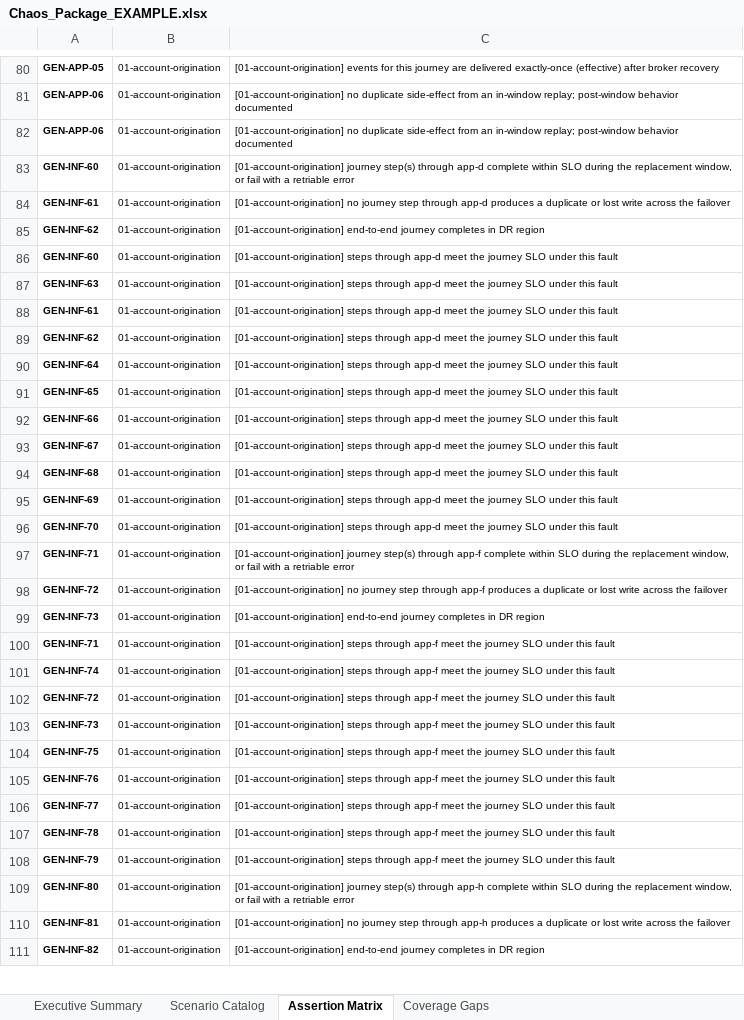
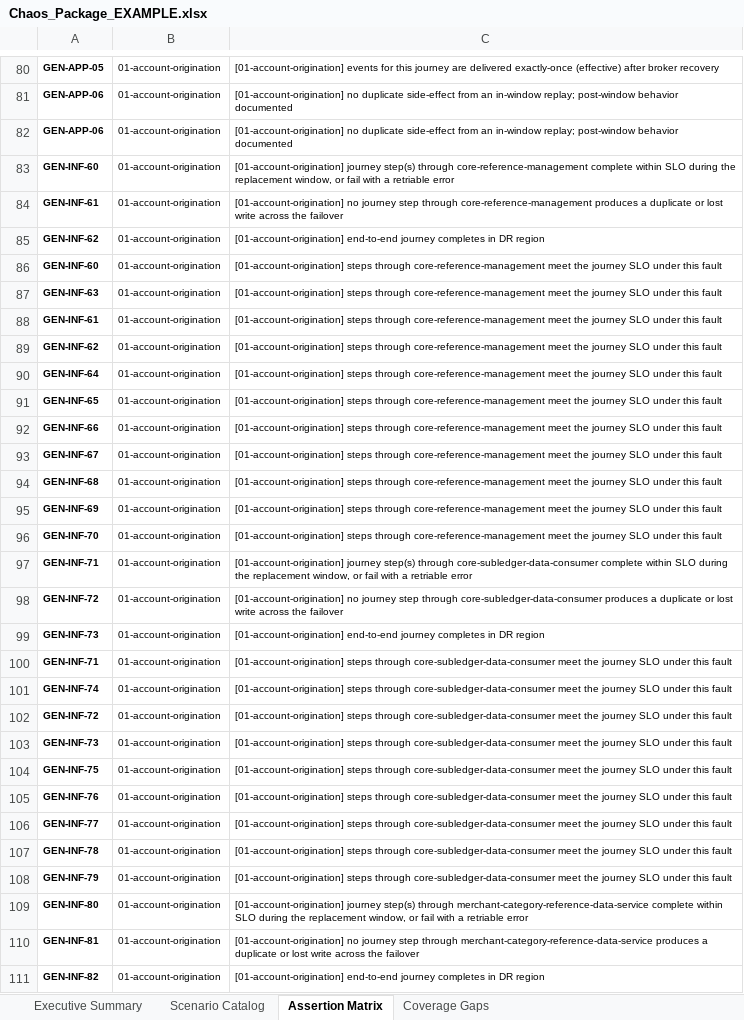
Before and after one commit to ramirezh84/chaos-engineering-pipeline, an Excel workbook: examples/outputs/Chaos_Package_EXAMPLE.xlsx, sheet Assertion Matrix, drawn as a sheet; only a part is shown, gaps mark what is left out; values as stored, in another font and other column widths than the file's, no borders; charts and pictures not drawn; the diff covers the shown part only; the diff names each change by its address in the sheet, - before the commit and + after, or states it on an @@ line.

```diff
--- a/examples/outputs/Chaos_Package_EXAMPLE.xlsx (sheet Assertion Matrix)
+++ b/examples/outputs/Chaos_Package_EXAMPLE.xlsx (sheet Assertion Matrix)
-C83: …step(s) through app-d complete within…
+C83: …step(s) through core-reference-management complete within…
-C84: …step through app-d produces a…
+C84: …step through core-reference-management produces a…
-C86:C96: …steps through app-d meet the…
+C86:C96: …steps through core-reference-management meet the…
-C97: …step(s) through app-f complete within…
+C97: …step(s) through core-subledger-data-consumer complete within…
-C98: …step through app-f produces a…
+C98: …step through core-subledger-data-consumer produces a…
-C100:C108: …steps through app-f meet the…
+C100:C108: …steps through core-subledger-data-consumer meet the…
-C109: …step(s) through app-h complete within…
+C109: …step(s) through merchant-category-reference-data-service complete within…
-C110: …step through app-h produces a…
+C110: …step through merchant-category-reference-data-service produces a…
```
Also changed, not shown: 93 edited cells elsewhere in this sheet, sheet Scenario Catalog, sheet Coverage Gaps, sheet Executive Summary, charts or pictures, workbook/Chaos_Engineering_Scenario_Catalog_v2.xlsx, 14 other files.
